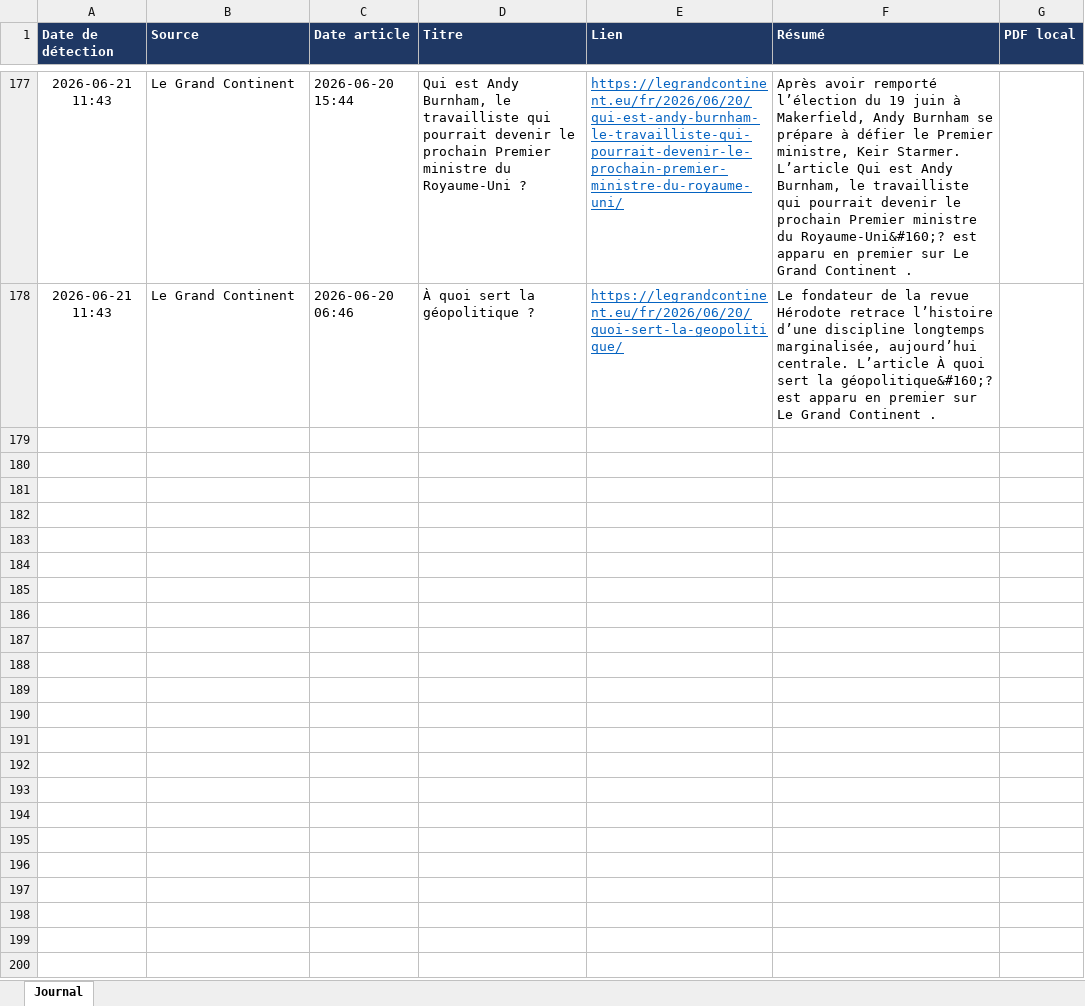
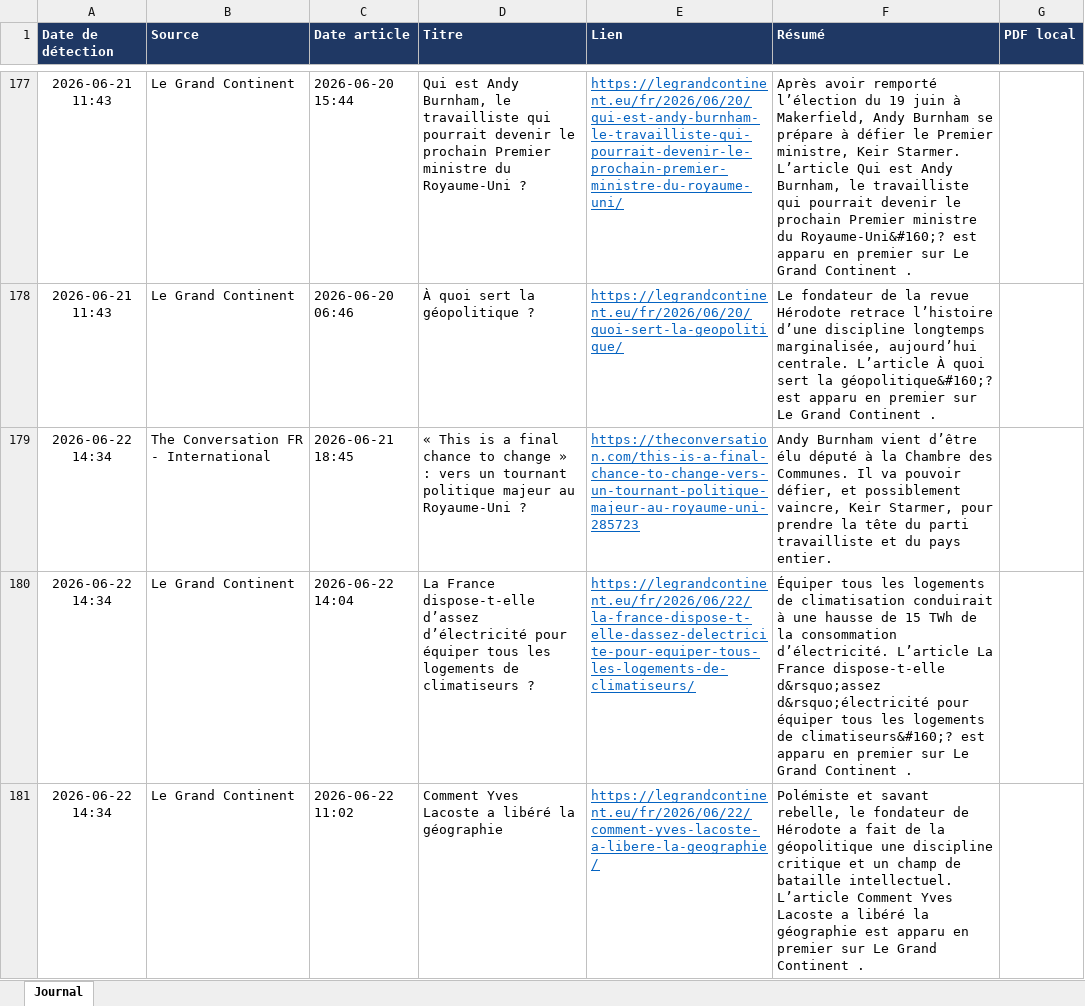
Before and after one commit to LoicSchreiber/Veille-HG-Marion, an Excel workbook: veille.xlsx, sheet Journal, drawn as a sheet; only a part is shown, gaps mark what is left out; values as stored, in another font and other column widths than the file's, no borders; the diff covers the shown part only; the diff names each change by its address in the sheet, - before the commit and + after, or states it on an @@ line.

```diff
--- a/veille.xlsx (sheet Journal)
+++ b/veille.xlsx (sheet Journal)
+row 179: 2026-06-22 14:34 | The Conversation FR - International | 2026-06-21 18:45 | « This is a final chance to change » : vers un tournant politique majeur au Royaume-Uni ? | https://theconversation.com/this-is-a-final-chance-to-change-vers-un-tournant-politique-majeur-au-royaume-uni-285723 | Andy Burnham vient d’être élu député à la Chambre des Communes. Il va pouvoir défier, et possiblement vaincre, Keir Starmer, pour prendre la tête du parti travailliste et du pays entier.
+row 180: 2026-06-22 14:34 | Le Grand Continent | 2026-06-22 14:04 | La France dispose-t-elle d’assez d’électricité pour équiper tous les logements de climatiseurs ? | https://legrandcontinent.eu/fr/2026/06/22/la-france-dispose-t-elle-dassez-delectricite-pour-equiper-tous-les-logements-de-climatiseurs/ | Équiper tous les logements de climatisation conduirait à une hausse de 15 TWh de la consommation d’électricité. L’article La France dispose-t-elle d&rsquo;assez d&rsquo;électricité pour équiper tous les logements de climatiseurs&#160;? est apparu en premier sur Le Grand Continent .
+row 181: 2026-06-22 14:34 | Le Grand Continent | 2026-06-22 11:02 | Comment Yves Lacoste a libéré la géographie | https://legrandcontinent.eu/fr/2026/06/22/comment-yves-lacoste-a-libere-la-geographie/ | Polémiste et savant rebelle, le fondateur de Hérodote a fait de la géopolitique une discipline critique et un champ de bataille intellectuel. L’article Comment Yves Lacoste a libéré la géographie est apparu en premier sur Le Grand Continent .
```
Also changed, not shown: 7 added rows elsewhere in this sheet, 4 other files.
